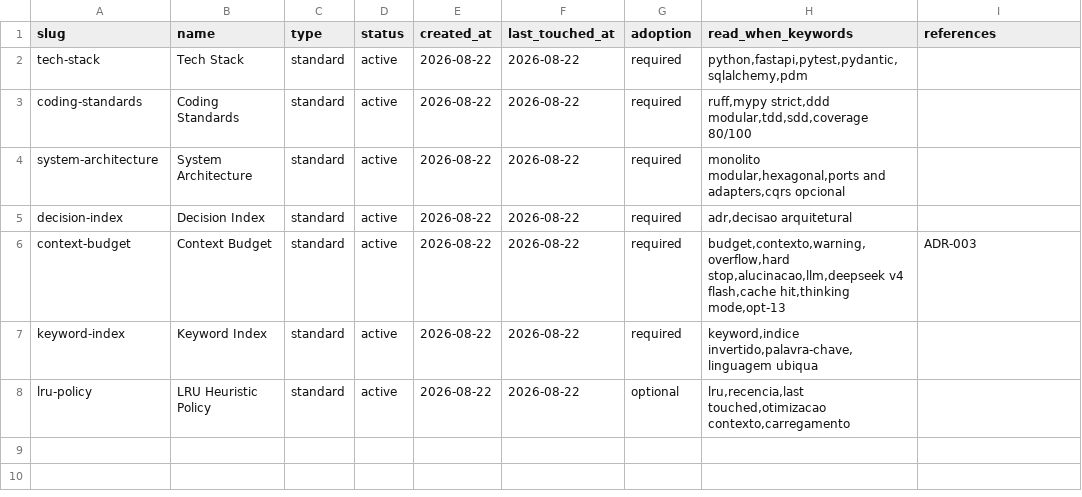
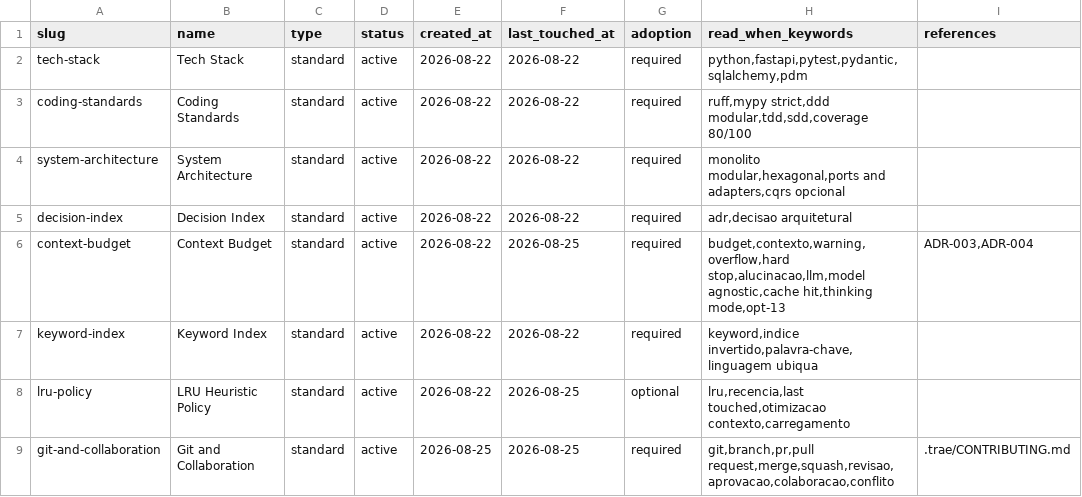
Before and after one commit to tablitomax-dev/Desafio_5_Insurminds_Meteorologico, a CSV file: memory-bank/standards/_index.csv, drawn as a sheet.

Commit message:
chore: bootstrap de CI, contratos canônicos multiagente e intent piloto (#2)
* docs: saneia memory-bank e torna budget de contexto model-agnostic

- registra git-and-collaboration no _index e separa política (standard)
  vs procedimento (.trae/CONTRIBUTING) vs enforcement (GitHub)
- corrige links do projeto antigo (Desafio_5_Tempo) e hard cap
  desatualizado (120k -> 250k, ADR-003)
- ADR-004: orçamento de contexto model-agnostic, supersede parcial do
  ADR-003 (qualquer LLM por sessão, caps proporcionais à janela)
- cria stubs docs/ (architecture, decisions, tasks) para cumprir a
  hierarquia de leitura de AGENTS.md e o fluxo do CONTRIBUTING
- registra operações no maintenance-log (integrity_sync, policy_update)
- versiona templates de PR/Issue

* chore: bootstrap de CI, contratos canônicos multiagente e intent piloto

Executa o intent 001-repository-quality-foundation (bolt
001-bootstrap-ci-and-merge-governance) — primeiro ciclo real do AI-DLC.

- CI: .github/workflows/ci.yml (PRs e push p/ main; npm ci reproduzível;
  lint/test/build --if-present até haver scripts reais — gate honesto)
- Contratos: AGENTS.md e CONTRIBUTING.md canônicos na raiz (fonte
  multiagente); .trae/AGENTS.md e .trae/CONTRIBUTING.md viram pontes
- Versiona .trae/ inteiro (antes ignorado no .gitignore): project_rules,
  pontes e skill revisao-critica agora acompanham o clone
- LRU: referência incorreta a ADR-004 corrigida — política experimental
  desativada, ativação exige ADR específico
- package.json renomeado (resto do projeto antigo desafio-5-tempo)
- AI-DLC: intent 001 (1 unit, 2 stories) + bolt 001 com execution-log
  e medições do piloto; índices (_index, keyword, story-index raiz)
  atualizados

Pendências humanas pós-merge (ver execution-log): marcar check CI como
required, restringir merge a squash + auto-delete branches, criar Issue.

```diff
--- a/memory-bank/standards/_index.csv
+++ b/memory-bank/standards/_index.csv
@@ -5,4 +5,5 @@ system-architecture,System Architecture,standard,active,2026-08-22,2026-08-22,re
 decision-index,Decision Index,standard,active,2026-08-22,2026-08-22,required,"adr,decisao arquitetural",""
-context-budget,Context Budget,standard,active,2026-08-22,2026-08-22,required,"budget,contexto,warning,overflow,hard stop,alucinacao,llm,deepseek v4 flash,cache hit,thinking mode,opt-13","ADR-003"
+context-budget,Context Budget,standard,active,2026-08-22,2026-08-25,required,"budget,contexto,warning,overflow,hard stop,alucinacao,llm,model agnostic,cache hit,thinking mode,opt-13","ADR-003,ADR-004"
 keyword-index,Keyword Index,standard,active,2026-08-22,2026-08-22,required,"keyword,indice invertido,palavra-chave,linguagem ubiqua",""
-lru-policy,LRU Heuristic Policy,standard,active,2026-08-22,2026-08-22,optional,"lru,recencia,last touched,otimizacao contexto,carregamento",""
+lru-policy,LRU Heuristic Policy,standard,active,2026-08-22,2026-08-25,optional,"lru,recencia,last touched,otimizacao contexto,carregamento",""
+git-and-collaboration,Git and Collaboration,standard,active,2026-08-25,2026-08-25,required,"git,branch,pr,pull request,merge,squash,revisao,aprovacao,colaboracao,conflito",".trae/CONTRIBUTING.md"
```
Also changed, not shown: 32 other files.
